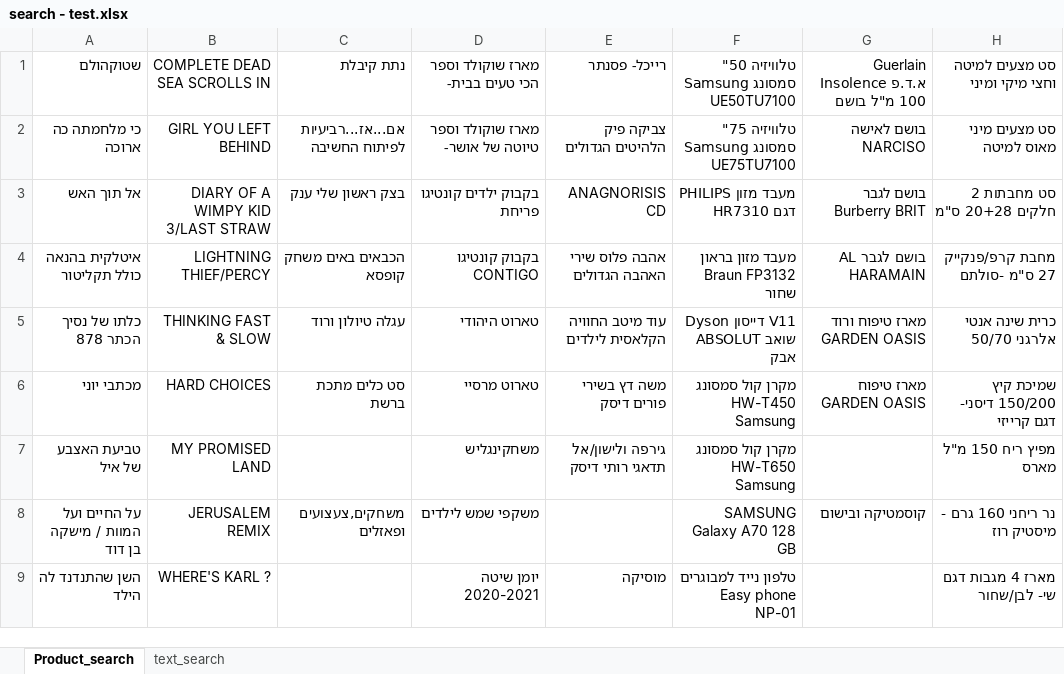
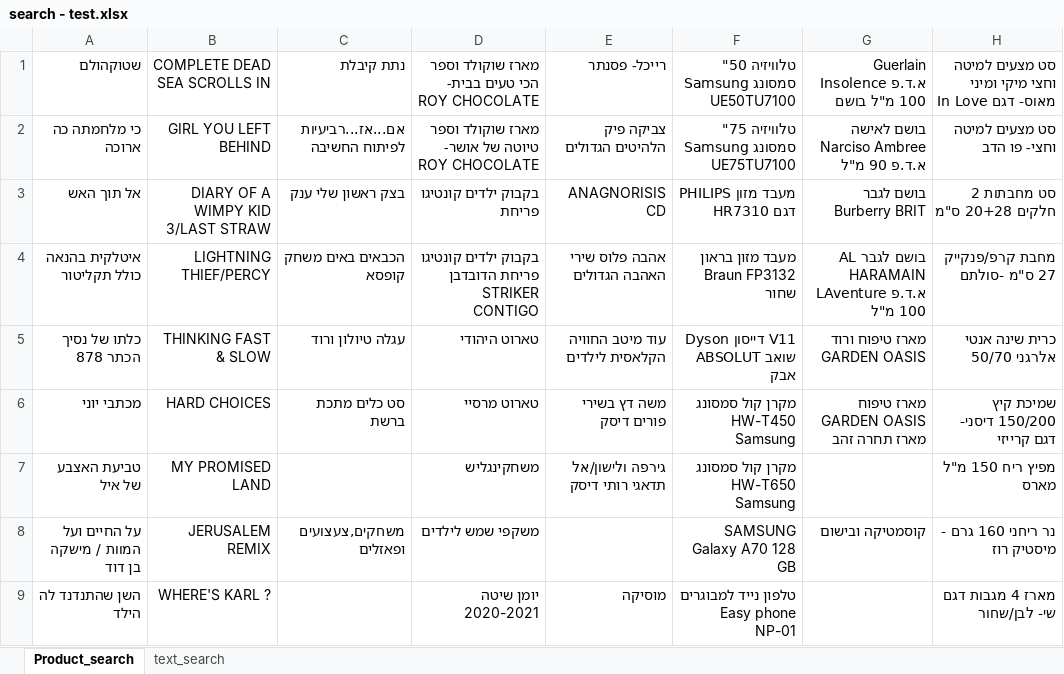
Before and after one commit to roi3232/roi_java, an Excel workbook: search - test.xlsx, sheet Product_search, drawn as a sheet; only a part is shown; values as stored, in another font and other column widths than the file's, no borders; the diff covers the shown part only; the diff names each change by its address in the sheet, - before the commit and + after, or states it on an @@ line.

Commit message:
steimatzky_search
Change-Id: I0000000000000000000000000000000000000007

```diff
--- a/search - test.xlsx (sheet Product_search)
+++ b/search - test.xlsx (sheet Product_search)
-D1: מארז שוקולד וספר הכי טעים בבית-
+D1: מארז שוקולד וספר הכי טעים בבית- ROY CHOCOLATE
-H1: סט מצעים למיטה וחצי מיקי ומיני
+H1: סט מצעים למיטה וחצי מיקי ומיני מאוס- דגם In Love
-D2: מארז שוקולד וספר טיוטה של אושר-
+D2: מארז שוקולד וספר טיוטה של אושר- ROY CHOCOLATE
-G2: בושם לאישה NARCISO
+G2: בושם לאישה Narciso Ambree א.ד.פ 90 מ"ל
-H2: סט מצעים מיני מאוס למיטה
+H2: סט מצעים למיטה וחצי- פו הדב
-D4: בקבוק קונטיגו CONTIGO
+D4: בקבוק ילדים קונטיגו פריחת הדובדבן STRIKER CONTIGO
-G4: בושם לגבר AL HARAMAIN
+G4: בושם לגבר AL HARAMAIN LAventure א.ד.פ 100 מ"ל
-G6: מארז טיפוח GARDEN OASIS
+G6: מארז טיפוח GARDEN OASIS מארז תחרה זהב
```
Also changed, not shown: 5 edited cells elsewhere in this sheet, 31 other files.
